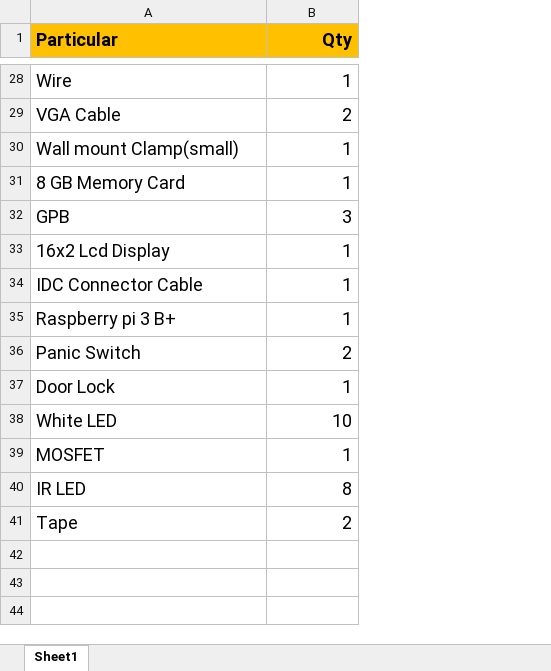
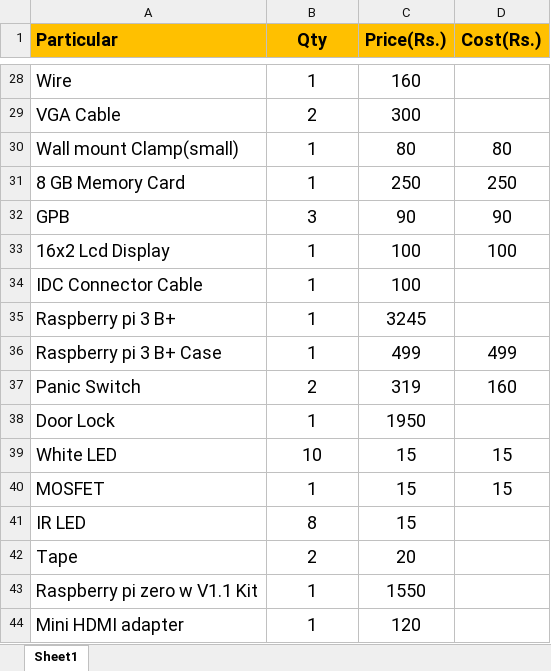
Before and after one commit to pratikprydotinfotech/CameraAttendanceSystem, an Excel workbook: Documentation/Attendence System_Component_List.xlsx, sheet Sheet1, drawn as a sheet; only a part is shown, gaps mark what is left out; values as stored, in another font and other column widths than the file's, no borders; addresses are those after the commit; the diff covers the shown part only; the diff names each change by its address in the sheet, - before the commit and + after, or states it on an @@ line.

```diff
--- a/Documentation/Attendence System_Component_List.xlsx (sheet Sheet1)
+++ b/Documentation/Attendence System_Component_List.xlsx (sheet Sheet1)
+column C (Price(Rs.)), rows 28-35: 160 | 300 | 80 | 250 | 90 | 100 | 100 | 3245; rows 37-42: 319 | 1950 | 15 | 15 | 15 | 20
+column D (Cost(Rs.)), rows 30-33: 80 | 250 | 90 | 100; rows 37-40: 160 |  | 15 | 15
-B1:B35 alignment: right
+B1:B35 alignment: center
+row 36: Raspberry pi 3 B+ Case | 1 | 499 | 499
-B37:B42 alignment: right
+B37:B42 alignment: center
+row 43: Raspberry pi zero w V1.1 Kit | 1 | 1550
+row 44: Mini HDMI adapter | 1 | 120
```
Also changed, not shown: 2 edited cells and cell formats elsewhere in this sheet.
